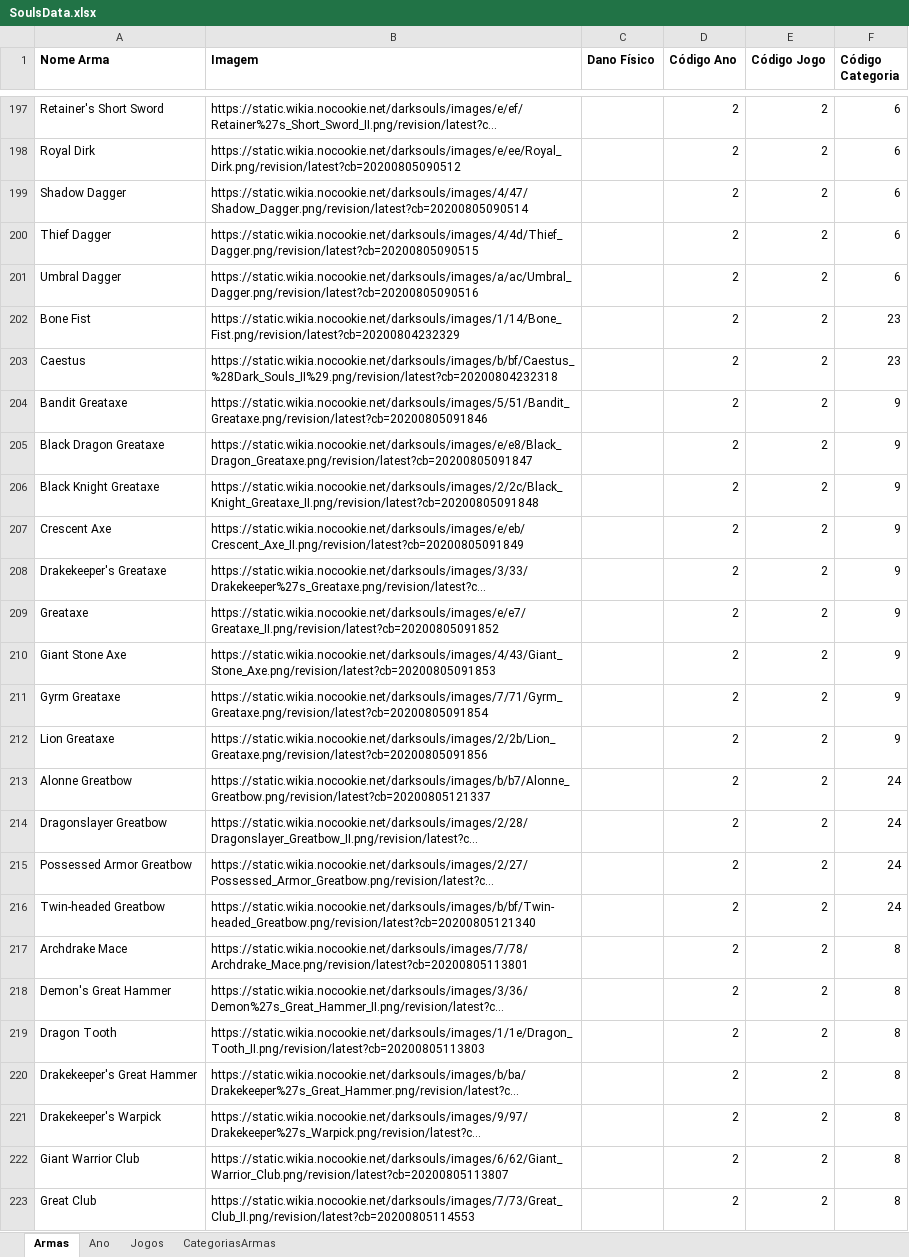
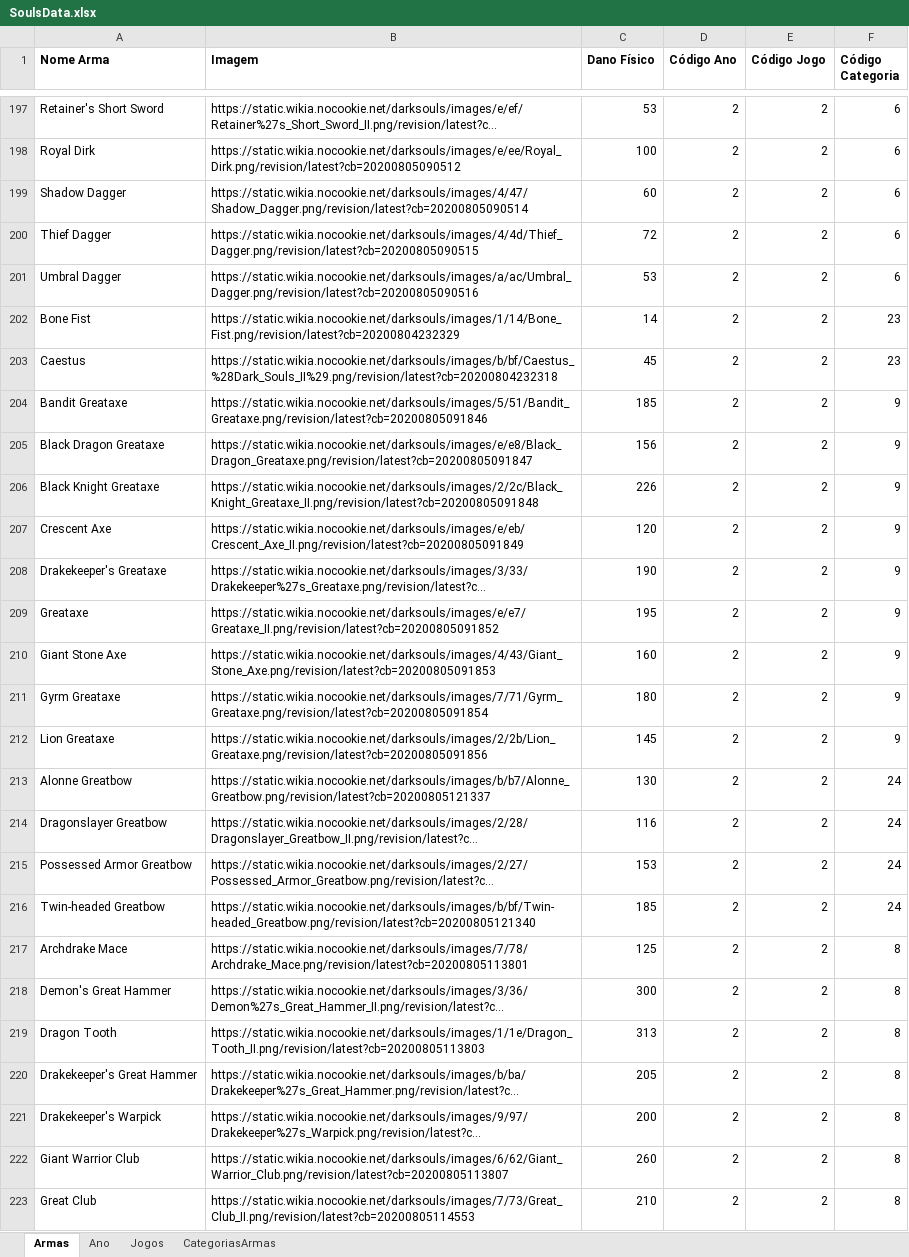
Before and after one commit to Xyrsto/darksouls-webscraper, an Excel workbook: SoulsData.xlsx, sheet Armas, drawn as a sheet; only a part is shown, gaps mark what is left out; long unchanged cells end in …; values as stored, in another font and other column widths than the file's, no borders; the diff covers the shown part only; the diff names each change by its address in the sheet, - before the commit and + after, or states it on an @@ line.

```diff
--- a/SoulsData.xlsx (sheet Armas)
+++ b/SoulsData.xlsx (sheet Armas)
-C197 (Dano Físico): (empty)
+C197 (Dano Físico): 53
-C198 (Dano Físico): (empty)
+C198 (Dano Físico): 100
-C199 (Dano Físico): (empty)
+C199 (Dano Físico): 60
-C200 (Dano Físico): (empty)
+C200 (Dano Físico): 72
-C201 (Dano Físico): (empty)
+C201 (Dano Físico): 53
-C202 (Dano Físico): (empty)
+C202 (Dano Físico): 14
-C203 (Dano Físico): (empty)
+C203 (Dano Físico): 45
-C204 (Dano Físico): (empty)
+C204 (Dano Físico): 185
-C205 (Dano Físico): (empty)
+C205 (Dano Físico): 156
-C206 (Dano Físico): (empty)
+C206 (Dano Físico): 226
-C207 (Dano Físico): (empty)
+C207 (Dano Físico): 120
-C208 (Dano Físico): (empty)
+C208 (Dano Físico): 190
-C209 (Dano Físico): (empty)
+C209 (Dano Físico): 195
-C210 (Dano Físico): (empty)
+C210 (Dano Físico): 160
-C211 (Dano Físico): (empty)
+C211 (Dano Físico): 180
-C212 (Dano Físico): (empty)
+C212 (Dano Físico): 145
-C213 (Dano Físico): (empty)
+C213 (Dano Físico): 130
-C214 (Dano Físico): (empty)
+C214 (Dano Físico): 116
-C215 (Dano Físico): (empty)
+C215 (Dano Físico): 153
-C216 (Dano Físico): (empty)
+C216 (Dano Físico): 185
-C217 (Dano Físico): (empty)
+C217 (Dano Físico): 125
-C218 (Dano Físico): (empty)
+C218 (Dano Físico): 300
-C219 (Dano Físico): (empty)
+C219 (Dano Físico): 313
-C220 (Dano Físico): (empty)
+C220 (Dano Físico): 205
-C221 (Dano Físico): (empty)
+C221 (Dano Físico): 200
-C222 (Dano Físico): (empty)
+C222 (Dano Físico): 260
-C223 (Dano Físico): (empty)
+C223 (Dano Físico): 210
```
Also changed, not shown: 229 edited cells elsewhere in this sheet, 2 other files.
